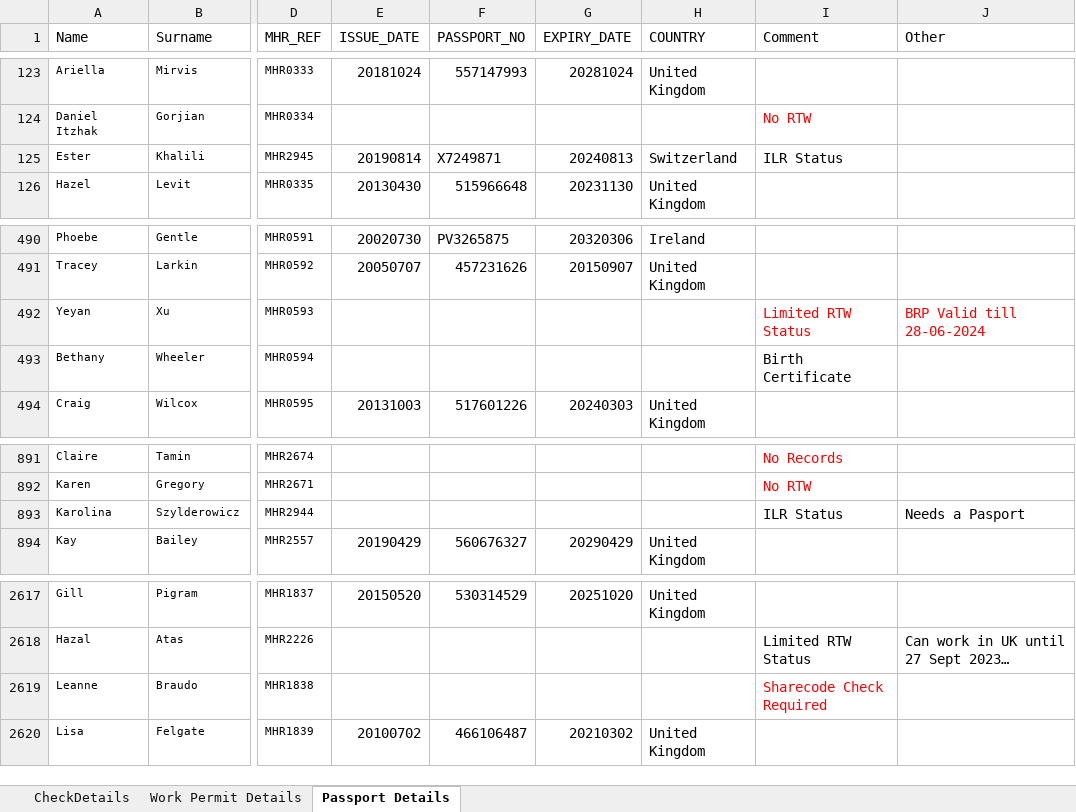
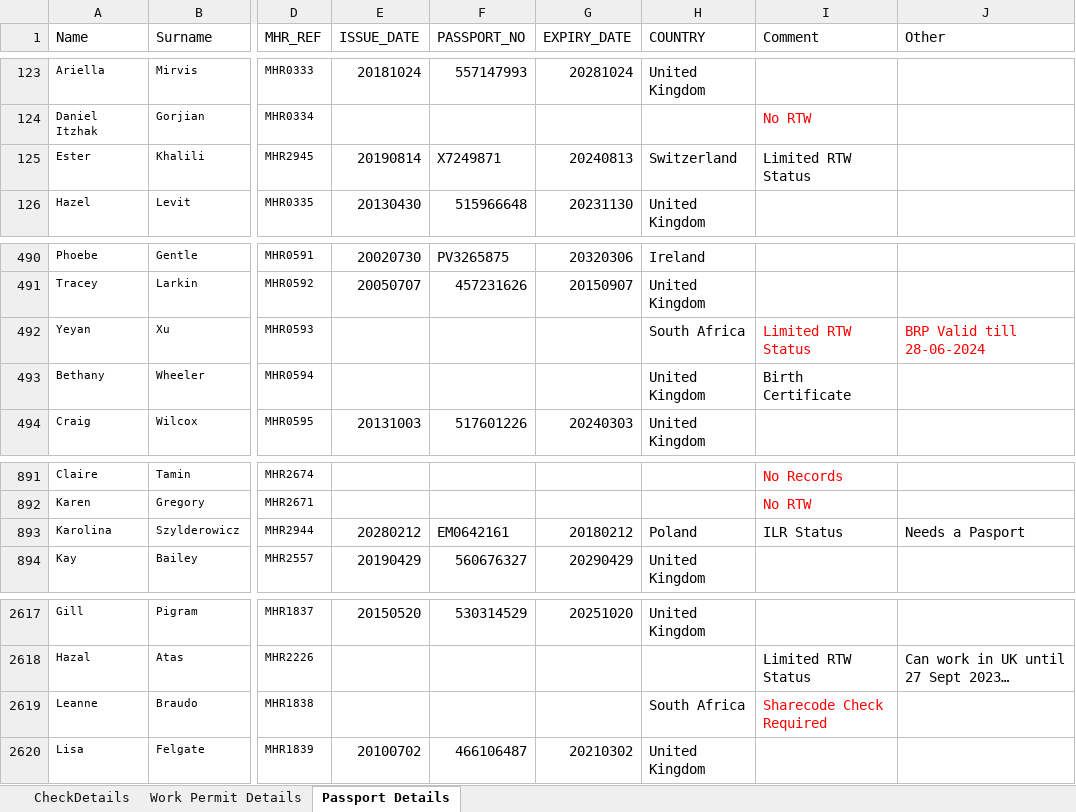
Before and after one commit to Dominion2068/Hak24, an Excel workbook: RTW.xlsx, sheet Passport Details, drawn as a sheet; only a part is shown, gaps mark what is left out; long unchanged cells end in …; values as stored, in another font and other column widths than the file's, no borders; the diff names each change by its address in the sheet, - before the commit and + after, or states it on an @@ line.

Commit message:
Add files via upload

```diff
--- a/RTW.xlsx (sheet Passport Details)
+++ b/RTW.xlsx (sheet Passport Details)
-I125 (Comment): ILR Status
+I125 (Comment): Limited RTW Status
-H492 (COUNTRY): (empty)
+H492 (COUNTRY): South Africa
-H493 (COUNTRY): (empty)
+H493 (COUNTRY): United Kingdom
-E893 (ISSUE_DATE): (empty)
+E893 (ISSUE_DATE): 20280212
-F893 (PASSPORT_NO): (empty)
+F893 (PASSPORT_NO): EM0642161
-G893 (EXPIRY_DATE): (empty)
+G893 (EXPIRY_DATE): 20180212
-H893 (COUNTRY): (empty)
+H893 (COUNTRY): Poland
-H2619 (COUNTRY): (empty)
+H2619 (COUNTRY): South Africa
```
